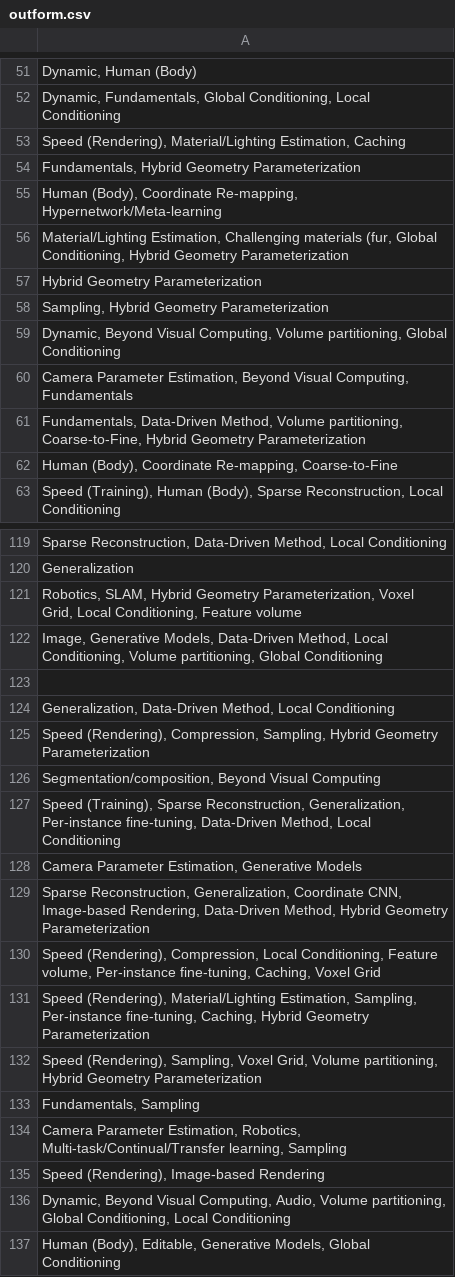
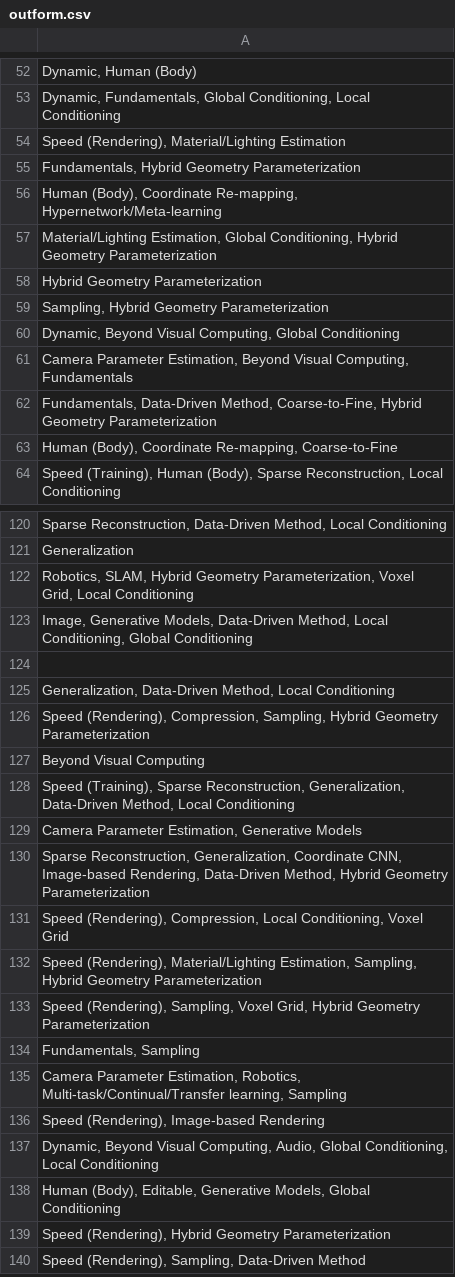
Before and after one commit to brownvc/neural-fields-review, a CSV file: scripts/outform.csv, drawn as a sheet; only a part is shown, gaps mark what is left out; the shorter side is filled out with more unchanged rows; addresses are those after the commit; the diff covers the shown part only; the diff names each change by its address in the sheet, - before the commit and + after, or states it on an @@ line.

```diff
--- a/scripts/outform.csv
+++ b/scripts/outform.csv
-A54: …(Rendering), Material/Lighting Estimation, Caching
+A54: …(Rendering), Material/Lighting Estimation
-A57: Material/Lighting Estimation, Challenging materials (fur, Global Conditioning,…
+A57: Material/Lighting Estimation, Global Conditioning,…
-A60: …Visual Computing, Volume partitioning, Global Conditioning
+A60: …Visual Computing, Global Conditioning
-A62: …Data-Driven Method, Volume partitioning, Coarse-to-Fine, Hybrid…
+A62: …Data-Driven Method, Coarse-to-Fine, Hybrid…
-A122: …Grid, Local Conditioning, Feature volume
+A122: …Grid, Local Conditioning
-A123: …Local Conditioning, Volume partitioning, Global Conditioning
+A123: …Local Conditioning, Global Conditioning
-A127: Segmentation/composition, Beyond Visual Computing
+A127: Beyond Visual Computing
-A128: …Reconstruction, Generalization, Per-instance fine-tuning, Data-Driven Method,…
+A128: …Reconstruction, Generalization, Data-Driven Method,…
-A131: …Local Conditioning, Feature volume, Per-instance fine-tuning, Caching, Voxel Grid
+A131: …Local Conditioning, Voxel Grid
-A132: …Estimation, Sampling, Per-instance fine-tuning, Caching, Hybrid Geometry…
+A132: …Estimation, Sampling, Hybrid Geometry…
-A133: …Voxel Grid, Volume partitioning, Hybrid Geometry…
+A133: …Voxel Grid, Hybrid Geometry…
-A137: …Computing, Audio, Volume partitioning, Global Conditioning,…
+A137: …Computing, Audio, Global Conditioning,…
```
Also changed, not shown: 1 added row and 63 edited cells elsewhere in this file, scripts/form.csv, 3 other files.
